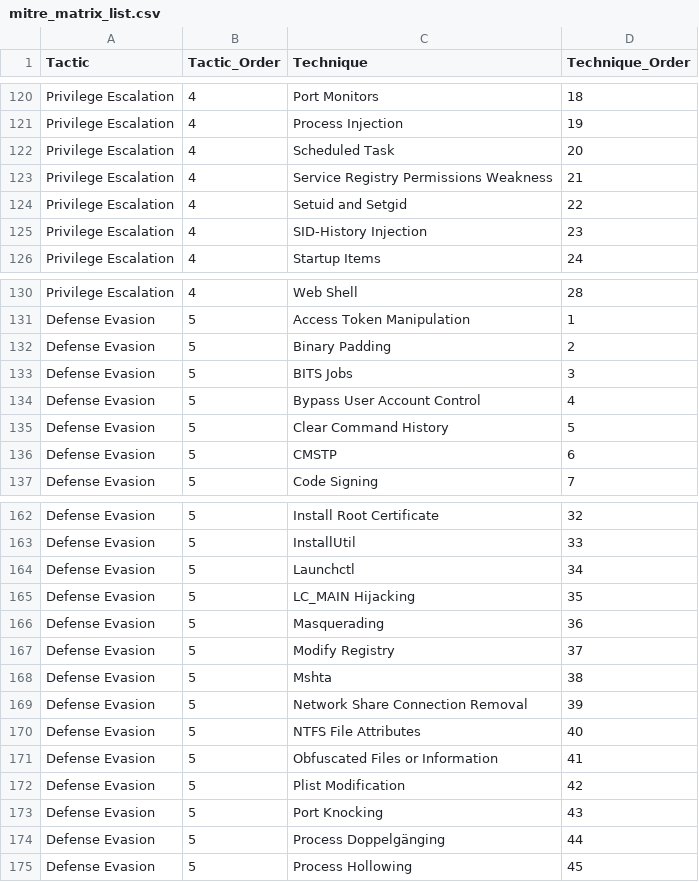
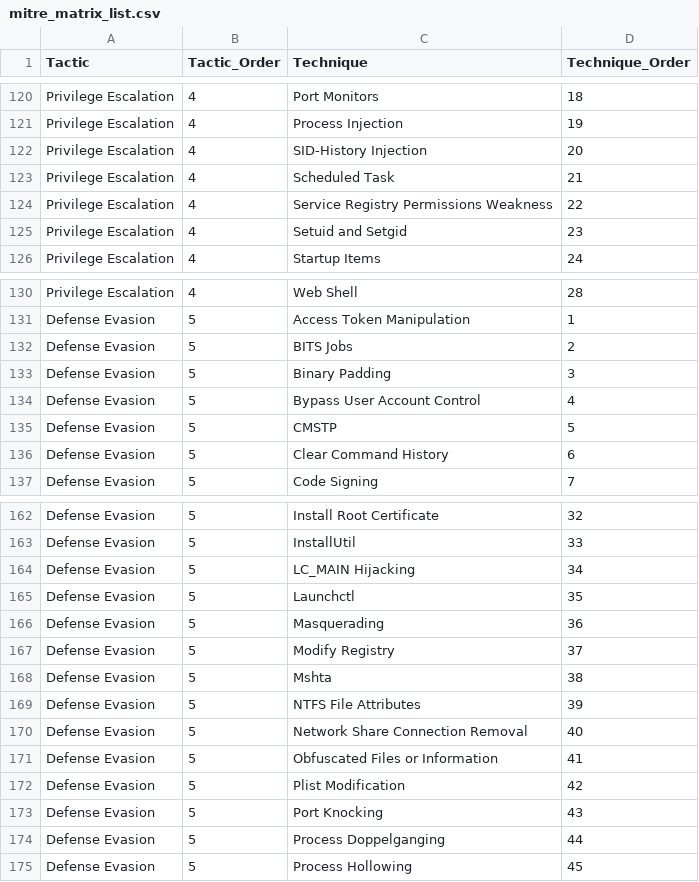
Before and after one commit to johanbjerke/Content_Analytics, a CSV file: lookups/mitre_matrix_list.csv, drawn as a sheet; only a part is shown, gaps mark what is left out; the diff covers the shown part only; the diff names each change by its address in the sheet, - before the commit and + after, or states it on an @@ line.

```diff
--- a/lookups/mitre_matrix_list.csv
+++ b/lookups/mitre_matrix_list.csv
-C122 (Technique): Scheduled Task
+C122 (Technique): SID-History Injection
-C123 (Technique): Service Registry Permissions Weakness
+C123 (Technique): Scheduled Task
-C124 (Technique): Setuid and Setgid
+C124 (Technique): Service Registry Permissions Weakness
-C125 (Technique): SID-History Injection
+C125 (Technique): Setuid and Setgid
-C132 (Technique): Binary Padding
+C132 (Technique): BITS Jobs
-C133 (Technique): BITS Jobs
+C133 (Technique): Binary Padding
-C135 (Technique): Clear Command History
+C135 (Technique): CMSTP
-C136 (Technique): CMSTP
+C136 (Technique): Clear Command History
-C164 (Technique): Launchctl
+C164 (Technique): LC_MAIN Hijacking
-C165 (Technique): LC_MAIN Hijacking
+C165 (Technique): Launchctl
-C169 (Technique): Network Share Connection Removal
+C169 (Technique): NTFS File Attributes
-C170 (Technique): NTFS File Attributes
+C170 (Technique): Network Share Connection Removal
-C174 (Technique): Process Doppelgänging
+C174 (Technique): Process Doppelganging
```
Also changed, not shown: 60 edited cells elsewhere in this file, lookups/mitre_environment_count.csv, 27 other files.
